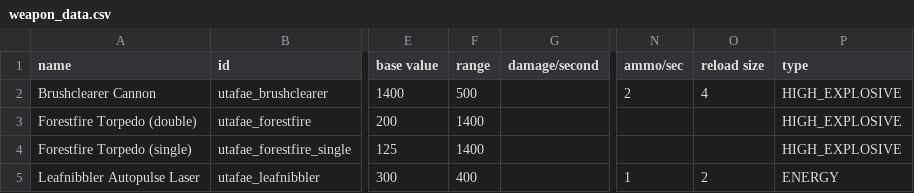
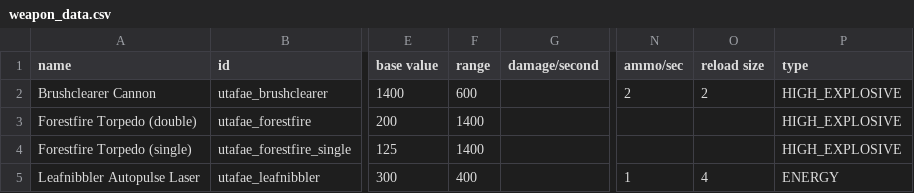
Before and after one commit to Kyubold/Uta-Fae-Shipyards, a CSV file: UtaFae/data/weapons/weapon_data.csv, drawn as a sheet; only a part is shown, gaps mark what is left out; the diff names each change by its address in the sheet, - before the commit and + after, or states it on an @@ line.

```diff
--- a/UtaFae/data/weapons/weapon_data.csv
+++ b/UtaFae/data/weapons/weapon_data.csv
-F2 (range): 500
+F2 (range): 600
-O2 (reload size): 4
+O2 (reload size): 2
-O5 (reload size): 2
+O5 (reload size): 4
```
Also changed, not shown: UtaFae/data/hulls/ship_data.csv, UtaFae/data/hulls/wing_data.csv, 17 other files.
